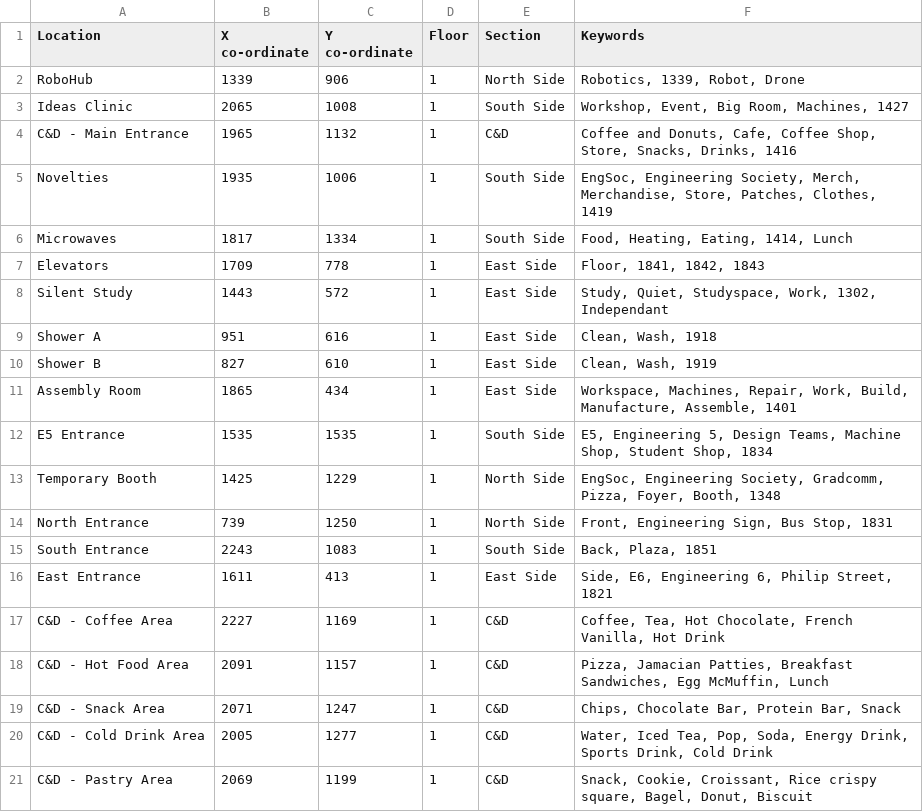
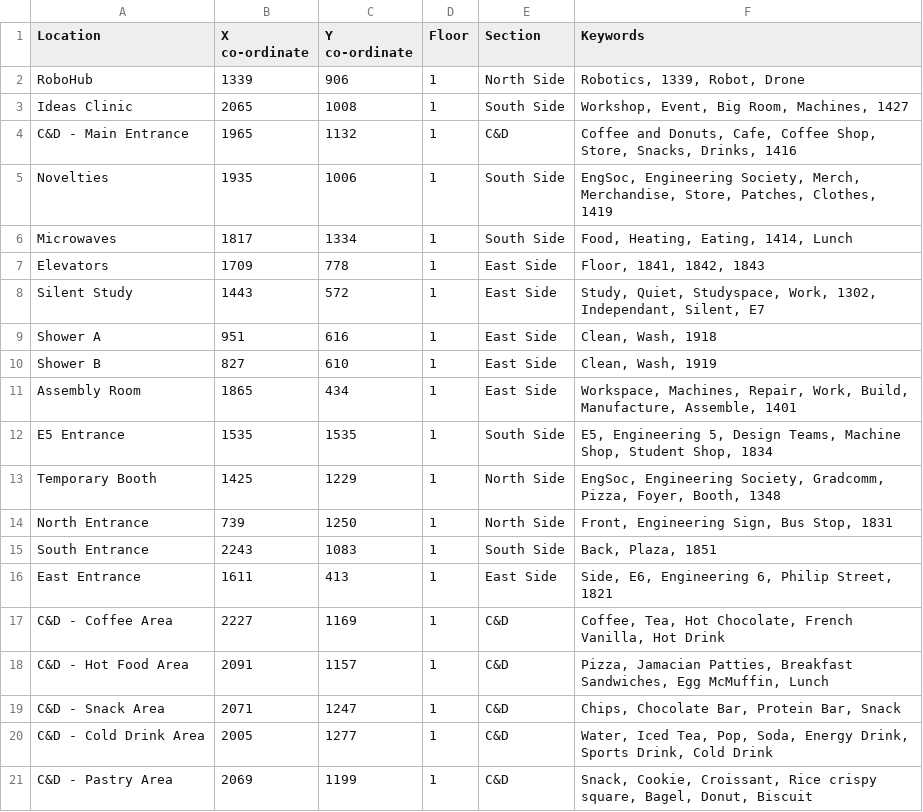
Before and after one commit to OpenXRIF/cookbook, a CSV file: experiments/datasets/uw_e7_floor1.csv, drawn as a sheet.

```diff
--- a/experiments/datasets/uw_e7_floor1.csv
+++ b/experiments/datasets/uw_e7_floor1.csv
@@ -7,3 +7,3 @@ Microwaves,1817,1334,1,South Side,"Food, Heating, Eating, 1414, Lunch"
 Elevators,1709,778,1,East Side,"Floor, 1841, 1842, 1843"
-Silent Study,1443,572,1,East Side,"Study, Quiet, Studyspace, Work, 1302, Independant"
+Silent Study,1443,572,1,East Side,"Study, Quiet, Studyspace, Work, 1302, Independant, Silent, E7"
 Shower A,951,616,1,East Side,"Clean, Wash, 1918"
```
Also changed, not shown: 2 other files.
